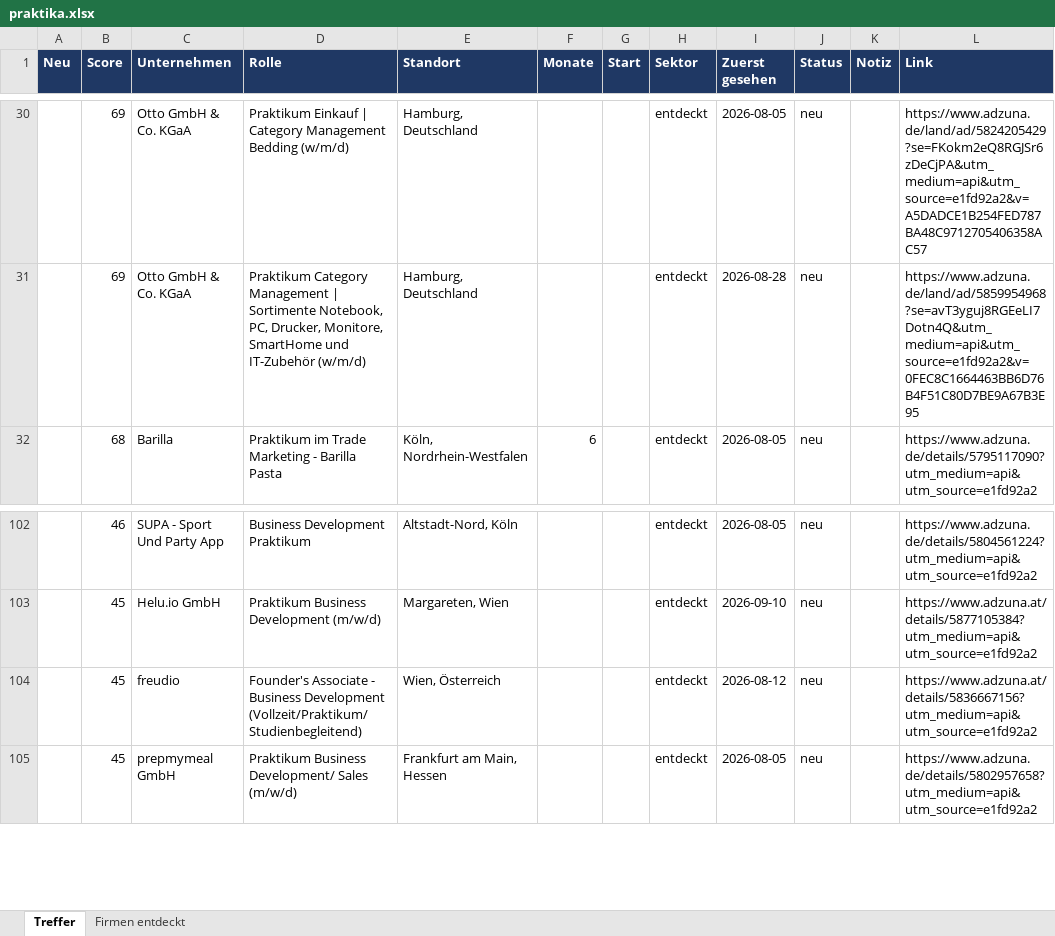
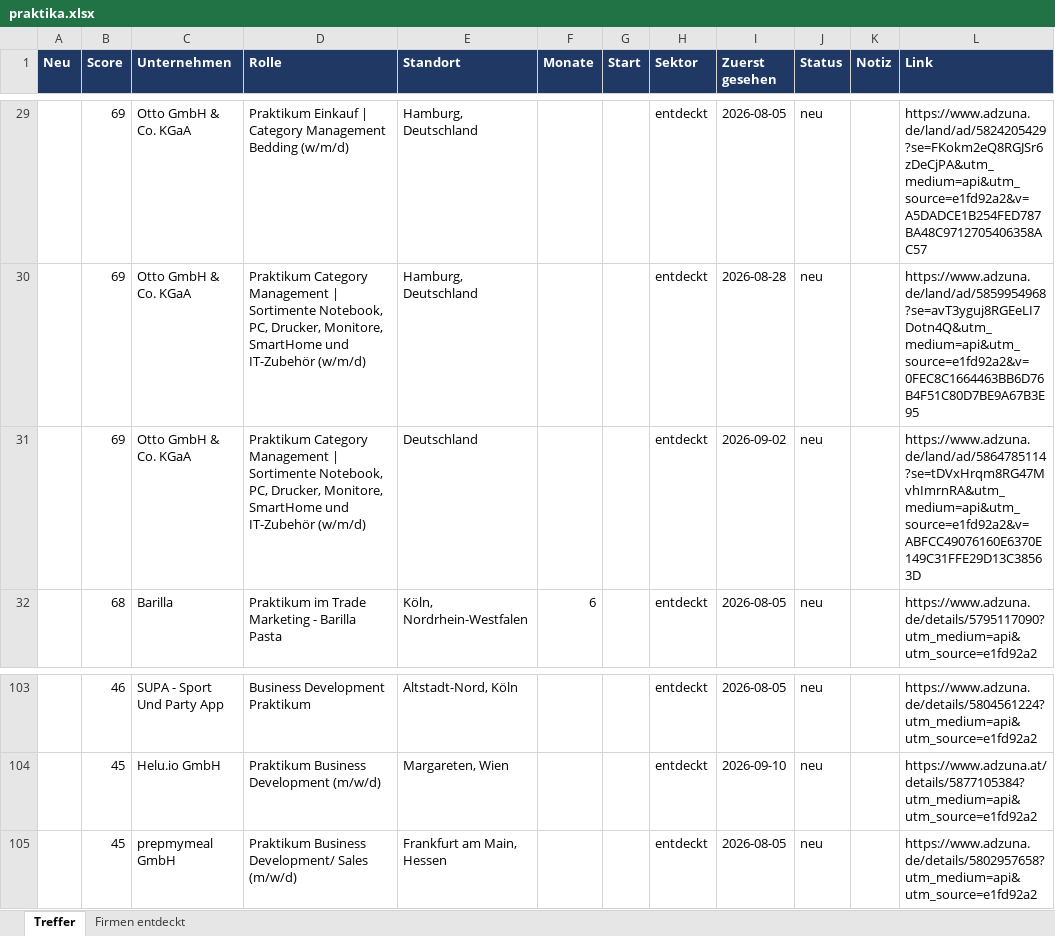
Before and after one commit to MathisKrug/Praktikum-Suchagent, an Excel workbook: docs/praktika.xlsx, sheet Treffer, drawn as a sheet; only a part is shown, gaps mark what is left out; values as stored, in another font and other column widths than the file's, no borders; removed rows and columns are numbered as before the commit, all else as after; the diff covers the shown part only; the diff names each change by its address in the sheet, - before the commit and + after, or states it on an @@ line.

```diff
--- a/docs/praktika.xlsx (sheet Treffer)
+++ b/docs/praktika.xlsx (sheet Treffer)
+row 31:  | 69 | Otto GmbH & Co. KGaA | Praktikum Category Management | Sortimente Notebook, PC, Drucker, Monitore, SmartHome und IT-Zubehör (w/m/d) | Deutschland |  |  | entdeckt | 2026-09-02 | neu |  | https://www.adzuna.de/land/ad/5864785114?se=tDVxHrqm8RG47MvhImrnRA&utm_medium=api&utm_source=e1fd92a2&v=ABFCC49076160E6370E149C31FFE29D13C38563D
-row 104:  | 45 | freudio | Founder's Associate - Business Development (Vollzeit/Praktikum/Studienbegleitend) | Wien, Österreich |  |  | entdeckt | 2026-08-12 | neu |  | https://www.adzuna.at/details/5836667156?utm_medium=api&utm_source=e1fd92a2
```
Also changed, not shown: 4 added rows, 4 removed rows and 4 edited cells elsewhere in this sheet, sheet Firmen entdeckt, 2 other files.
